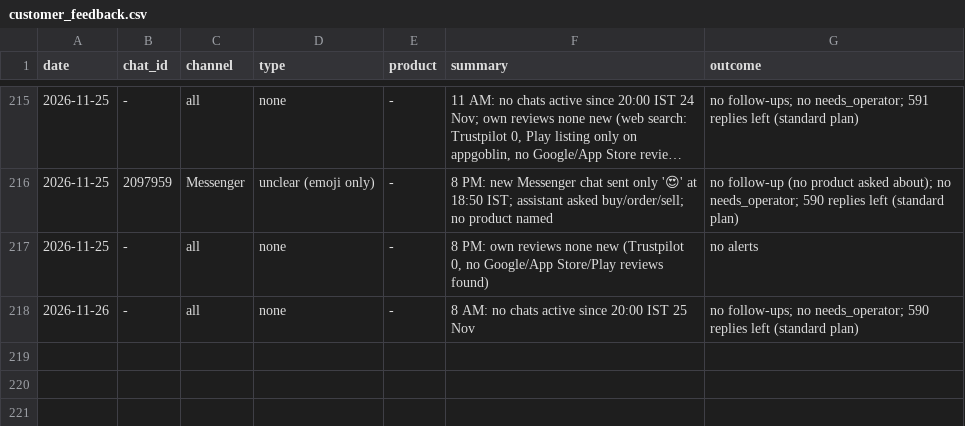
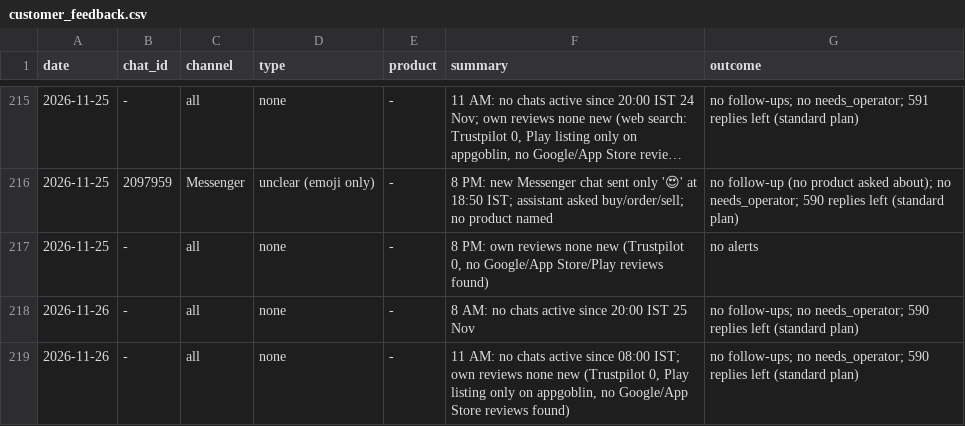
Before and after one commit to gjsgopi-dev/pureorganiczone-reels, a CSV file: insights/customer_feedback.csv, drawn as a sheet; only a part is shown, gaps mark what is left out; long unchanged cells end in …; the diff names each change by its address in the sheet, - before the commit and + after, or states it on an @@ line.

```diff
--- a/insights/customer_feedback.csv
+++ b/insights/customer_feedback.csv
+row 219: 2026-11-26 | - | all | none | - | 11 AM: no chats active since 08:00 IST; own reviews none new (Trustpilot 0, Play listing only on appgoblin, no Google/App Store reviews found) | no follow-ups; no needs_operator; 590 replies left (standard plan)
```
Also changed, not shown: insights/growth_tests.csv, 2 other files.
